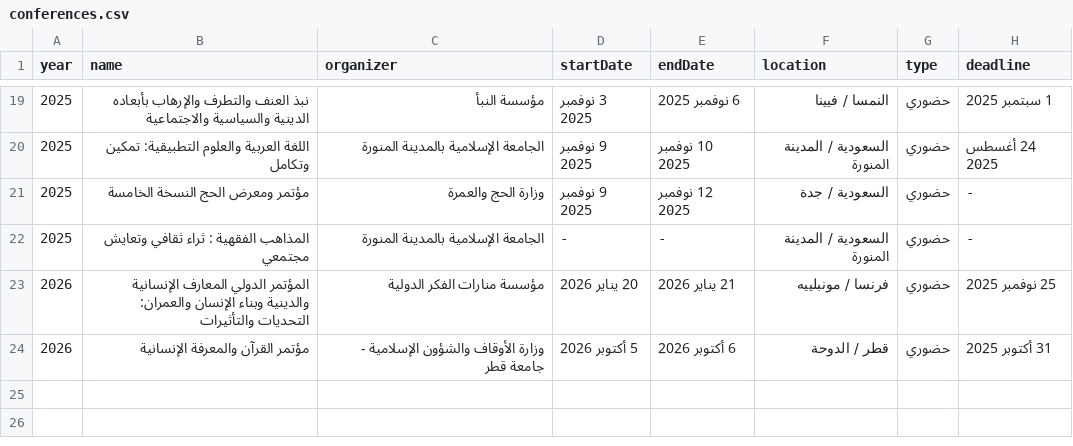
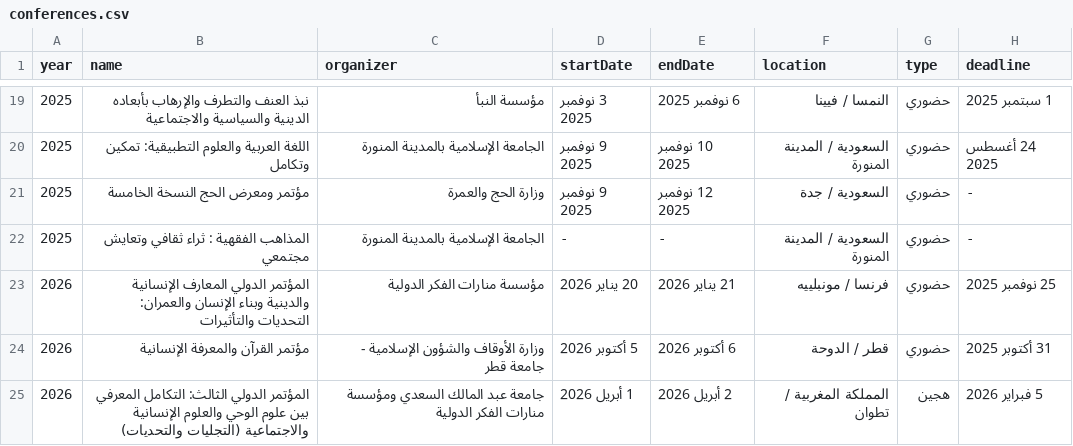
Before and after one commit to majed354/conferences-calendar, a CSV file: conferences.csv, drawn as a sheet; only a part is shown, gaps mark what is left out.

Commit message:
Update conferences.csv

```diff
--- a/conferences.csv
+++ b/conferences.csv
@@ -24 +24,2 @@ year;name;organizer;startDate;endDate;location;type;deadline
 2026;مؤتمر القرآن والمعرفة الإنسانية;وزارة الأوقاف والشؤون الإسلامية - جامعة قطر;5 أكتوبر 2026;6 أكتوبر 2026;قطر / الدوحة;حضوري;31 أكتوبر 2025
+2026;المؤتمر الدولي الثالث: التكامل المعرفي بين علوم الوحي والعلوم الإنسانية والاجتماعية (التجليات والتحديات);جامعة عبد المالك السعدي ومؤسسة منارات الفكر الدولية;1 أبريل 2026;2 أبريل 2026;المملكة المغربية / تطوان;هجين;5 فبراير 2026
```
